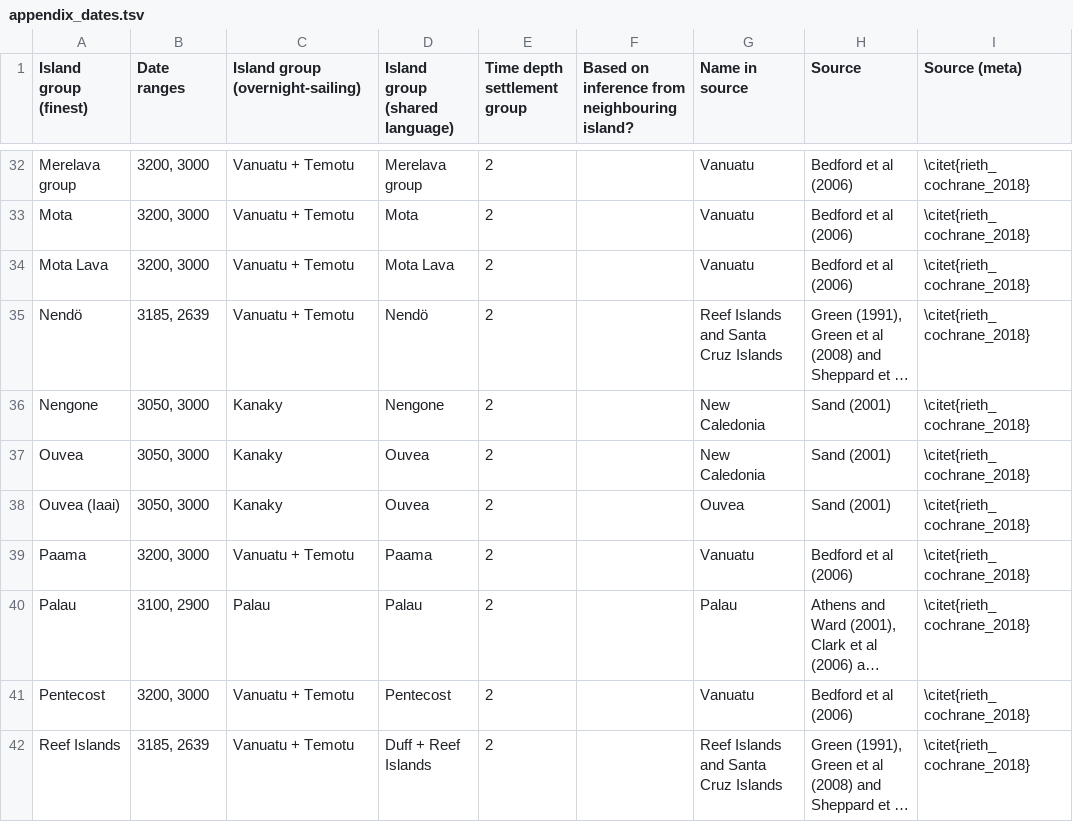
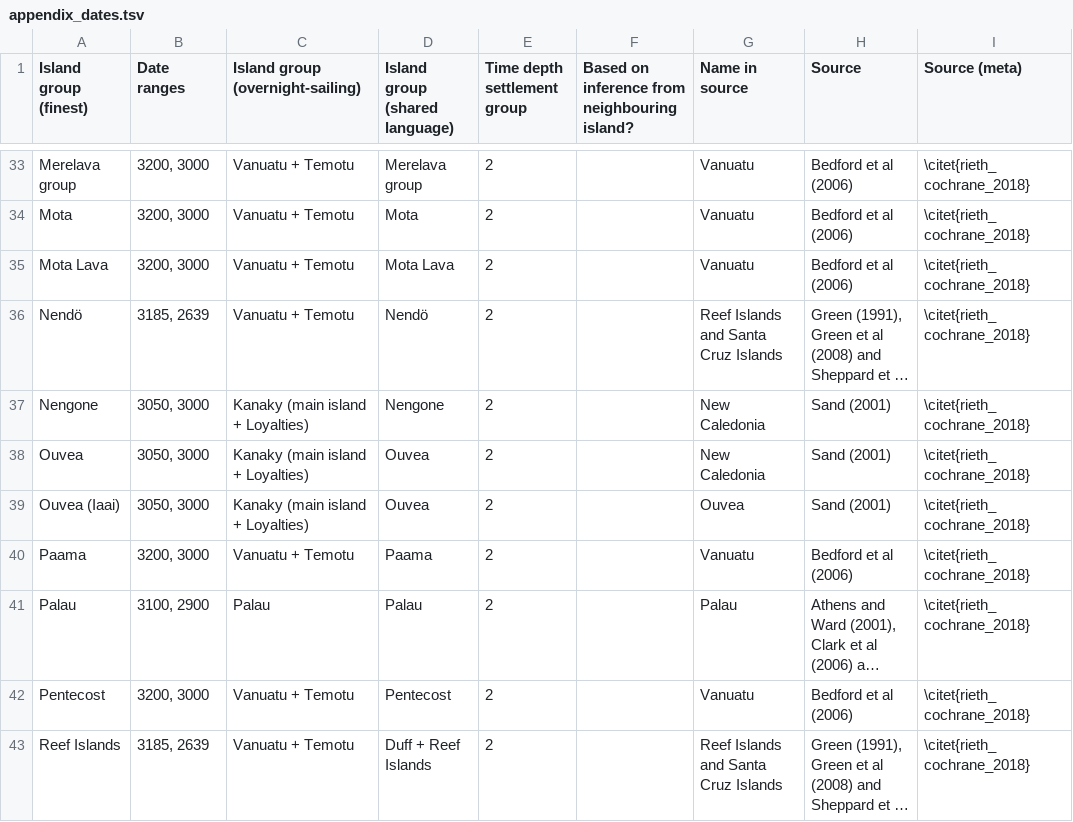
Before and after one commit to HedvigS/predicting_number_lgs_in_remote_oceania, a TSV file: code/output/processed_data/appendix_dates.tsv, drawn as a sheet; only a part is shown, gaps mark what is left out; long unchanged cells end in …; addresses are those after the commit; the diff covers the shown part only; the diff names each change by its address in the sheet, - before the commit and + after, or states it on an @@ line.

Commit message:
Update appendix_dates.tsv

```diff
--- a/code/output/processed_data/appendix_dates.tsv
+++ b/code/output/processed_data/appendix_dates.tsv
-C37:C39 (Island group (overnight-sailing)): Kanaky
+C37:C39 (Island group (overnight-sailing)): Kanaky (main island + Loyalties)
```
Also changed, not shown: 3 added rows and 20 edited cells elsewhere in this file.
